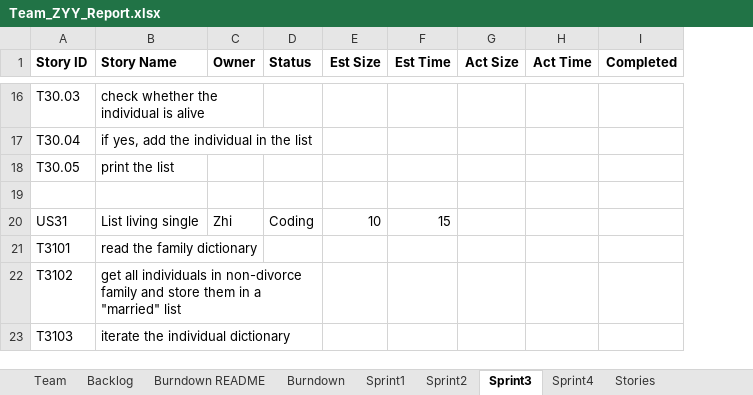
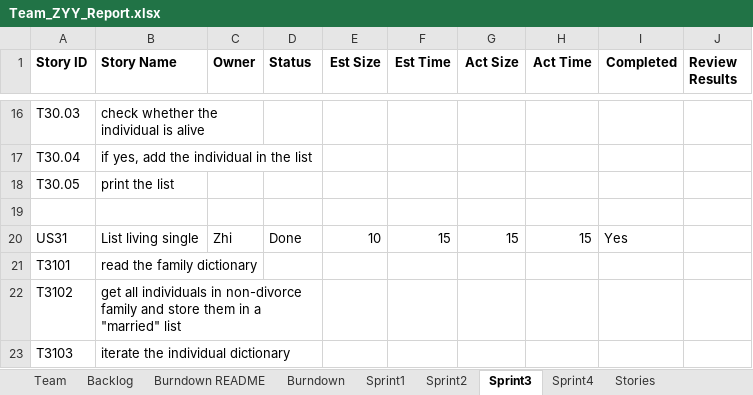
Before and after one commit to jackyli0318/SSW-555, an Excel workbook: Team_ZYY_Report.xlsx, sheet Sprint3, drawn as a sheet; only a part is shown, gaps mark what is left out; values as stored, in another font and other column widths than the file's, no borders; charts and pictures not drawn; the diff covers the shown part only; the diff names each change by its address in the sheet, - before the commit and + after, or states it on an @@ line.

Commit message:
sprint3

```diff
--- a/Team_ZYY_Report.xlsx (sheet Sprint3)
+++ b/Team_ZYY_Report.xlsx (sheet Sprint3)
+column J (Review Results), empty
-D20 (Status): Coding
+D20 (Status): Done
-G20 (Act Size): (empty)
+G20 (Act Size): 15
-H20 (Act Time): (empty)
+H20 (Act Time): 15
-I20 (Completed): (empty)
+I20 (Completed): Yes
```
Also changed, not shown: 10 added rows, 1 removed row and 18 edited cells elsewhere in this sheet, sheet Sprint4, sheet Backlog, sheet Burndown, charts or pictures, 5 other files.
